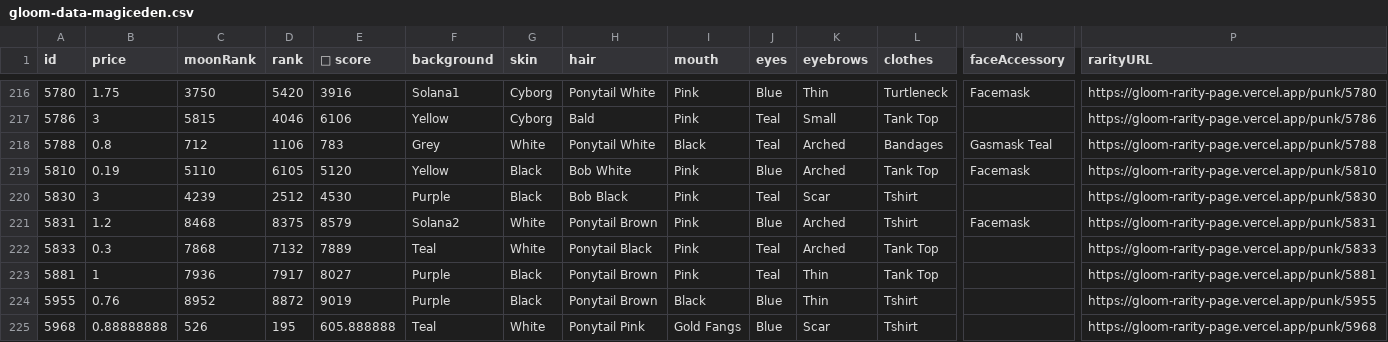
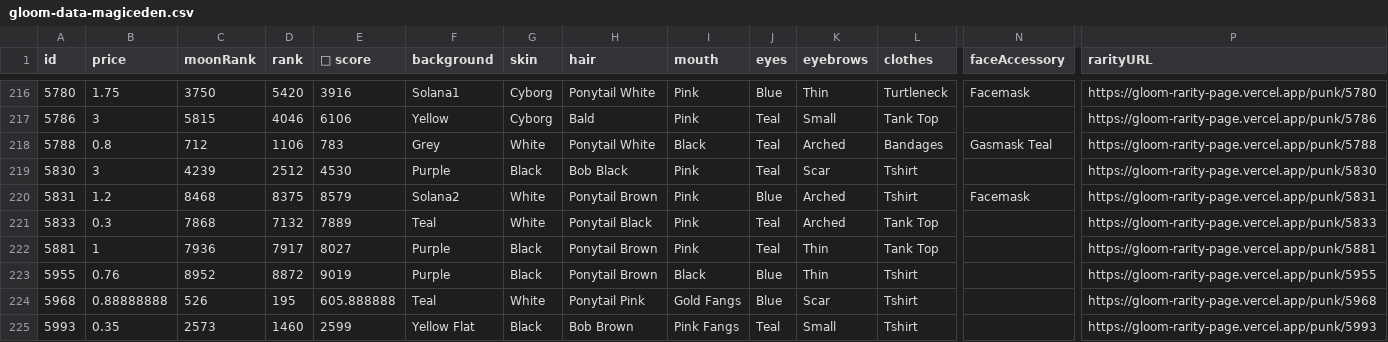
Before and after one commit to braposo/gloom-monitor, a CSV file: gloom-data-magiceden.csv, drawn as a sheet; only a part is shown, gaps mark what is left out; the shorter side is filled out with more unchanged rows; rows hold the shown columns only; the diff names each change by its address in the sheet, - before the commit and + after, or states it on an @@ line.

Commit message:
Flat: latest data (2021-12-14T17:25:22.456Z) {   "date": "2021-12-14T17:25:22.456Z",   "files": [     {       "name": "gloom-data-magiceden.csv",       "deltaBytes": -212,       "source": "https://api-mainnet.magiceden.io/rpc/getListedNFTsByQuery?q=%7B%22%24match%22%3A%7B%22collectionSymbol%22%3A%22gloom_punk_club%22%7D%2C%22%24sort%22%3A%7B%22takerAmount%22%3A1%2C%22createdAt%22%3A-1%7D%7D"     },     {       "name": "gloom-picks-magiceden.csv",       "deltaBytes": 71,       "source": "https://api-mainnet.magiceden.io/rpc/getListedNFTsByQuery?q=%7B%22%24match%22%3A%7B%22collectionSymbol%22%3A%22gloom_punk_club%22%7D%2C%22%24sort%22%3A%7B%22takerAmount%22%3A1%2C%22createdAt%22%3A-1%7D%7D"     }   ] }

```diff
--- a/gloom-data-magiceden.csv
+++ b/gloom-data-magiceden.csv
-row 219: 5810 | 0.19 | 5110 | 6105 | 5120 | Yellow | Black | Bob White | Pink | Blue | Arched | Tank Top | Facemask | https://gloom-rarity-page.vercel.app/punk/5810
```
Also changed, not shown: gloom-picks-magiceden.csv.
